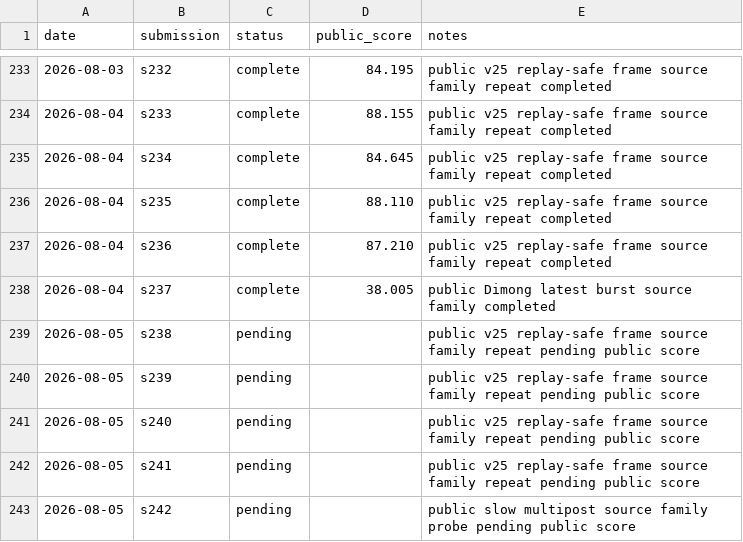
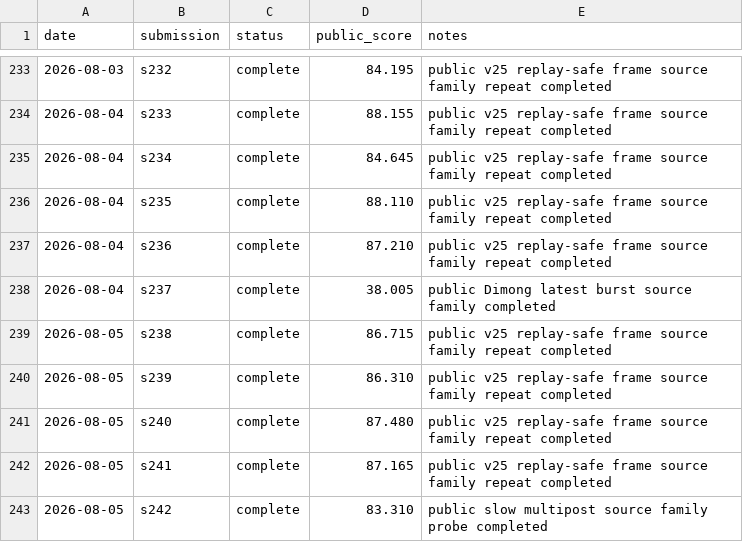
Before and after one commit to Beiciccc/security-eval-experiment-log, a CSV file: results/summary-tables/public-results.csv, drawn as a sheet; only a part is shown, gaps mark what is left out.

Commit message:
Record 2026-08-05 completed scores

```diff
--- a/results/summary-tables/public-results.csv
+++ b/results/summary-tables/public-results.csv
@@ -238,6 +238,6 @@ date,submission,status,public_score,notes
 2026-08-04,s237,complete,38.005,public Dimong latest burst source family completed
-2026-08-05,s238,pending,,public v25 replay-safe frame source family repeat pending public score
-2026-08-05,s239,pending,,public v25 replay-safe frame source family repeat pending public score
-2026-08-05,s240,pending,,public v25 replay-safe frame source family repeat pending public score
-2026-08-05,s241,pending,,public v25 replay-safe frame source family repeat pending public score
-2026-08-05,s242,pending,,public slow multipost source family probe pending public score
+2026-08-05,s238,complete,86.715,public v25 replay-safe frame source family repeat completed
+2026-08-05,s239,complete,86.310,public v25 replay-safe frame source family repeat completed
+2026-08-05,s240,complete,87.480,public v25 replay-safe frame source family repeat completed
+2026-08-05,s241,complete,87.165,public v25 replay-safe frame source family repeat completed
+2026-08-05,s242,complete,83.310,public slow multipost source family probe completed
```
Also changed, not shown: 8 other files.
